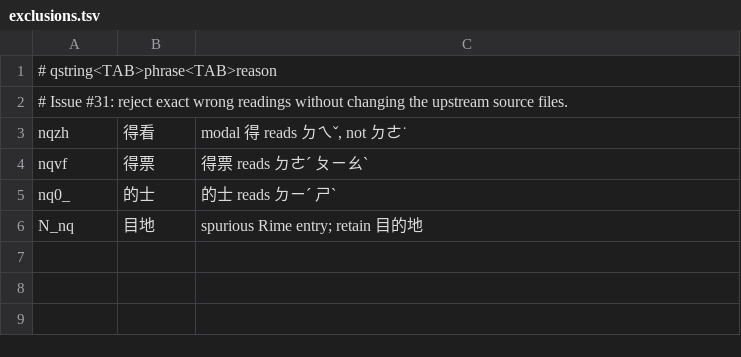
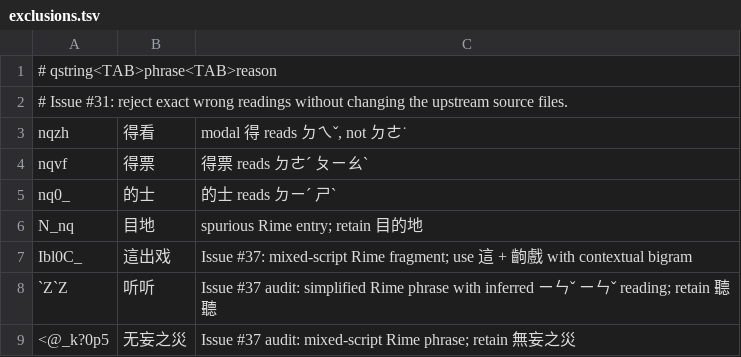
Before and after one commit to chiakich/ChiaKey-Lexicon, a TSV file: sources/chiaki-unigram-exclusions/exclusions.tsv, drawn as a sheet; the diff names each change by its address in the sheet, - before the commit and + after, or states it on an @@ line.

Commit message:
fix: 排除簡體殘留詞並補上「這→齣戲」bigram

```diff
--- a/sources/chiaki-unigram-exclusions/exclusions.tsv
+++ b/sources/chiaki-unigram-exclusions/exclusions.tsv
+row 7: Ibl0C_ | 這出戏 | Issue #37: mixed-script Rime fragment; use 這 + 齣戲 with contextual bigram
+row 8: `Z`Z | 听听 | Issue #37 audit: simplified Rime phrase with inferred ㄧㄣˇ ㄧㄣˇ reading; retain 聽聽
+row 9: <@_k?0p5 | 无妄之災 | Issue #37 audit: mixed-script Rime phrase; retain 無妄之災
```
Also changed, not shown: sources/chiaki-modern-overlay/bigrams.tsv.
